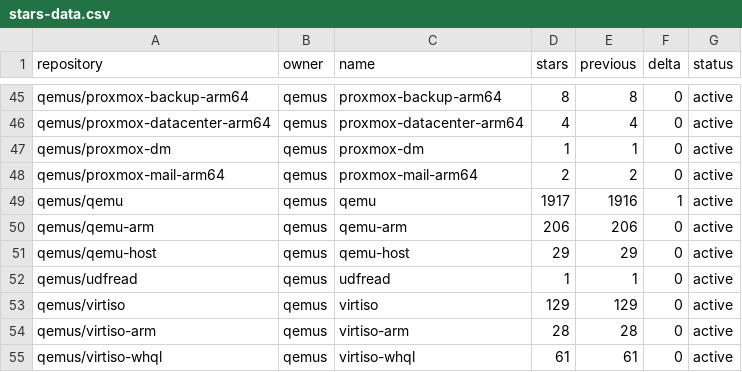
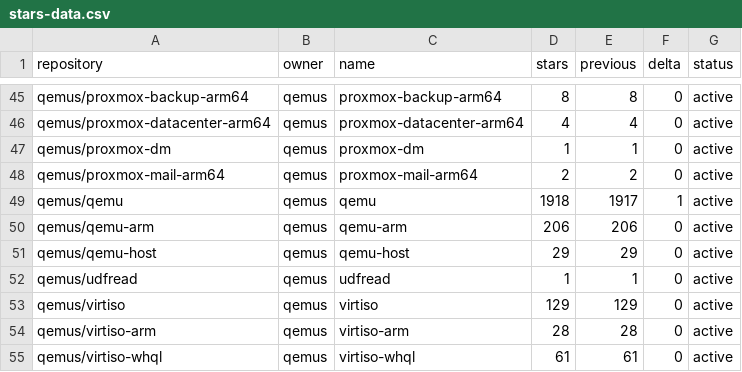
Before and after one commit to star-stats/stars, a CSV file: stars-data.csv, drawn as a sheet; only a part is shown, gaps mark what is left out; the diff covers the shown part only.

```diff
--- a/stars-data.csv
+++ b/stars-data.csv
@@ -48,3 +48,3 @@ qemus/proxmox-dm,qemus,proxmox-dm,1,1,0,active
 qemus/proxmox-mail-arm64,qemus,proxmox-mail-arm64,2,2,0,active
-qemus/qemu,qemus,qemu,1917,1916,1,active
+qemus/qemu,qemus,qemu,1918,1917,1,active
 qemus/qemu-arm,qemus,qemu-arm,206,206,0,active
```
Also changed, not shown: 2 removed rows and 18 edited cells elsewhere in this file, 47 other files.
